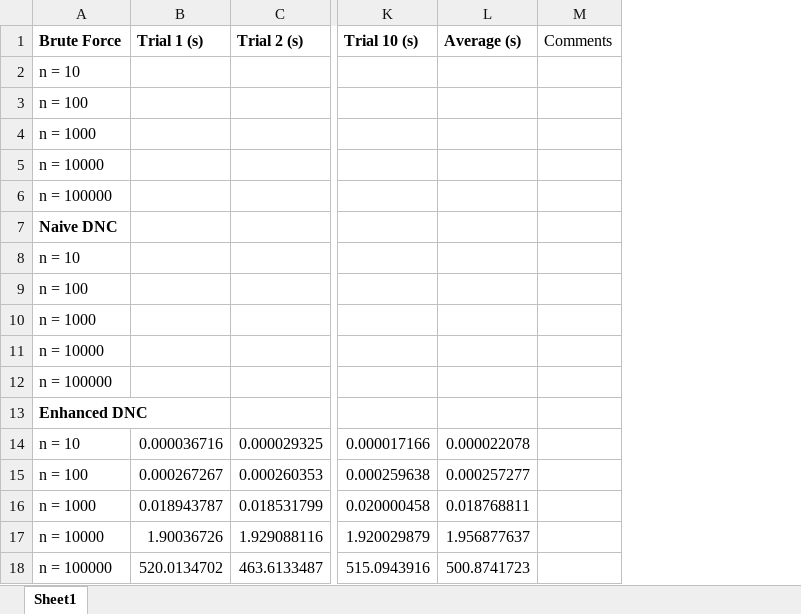
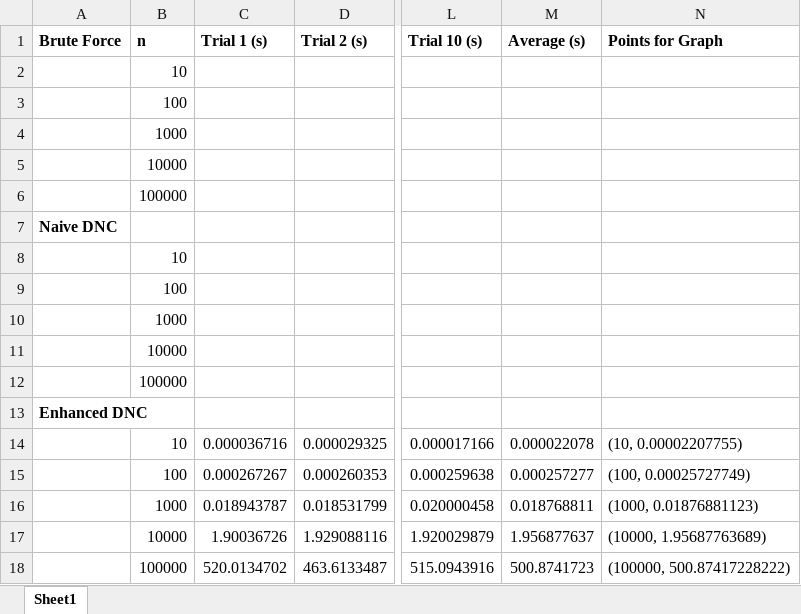
Before and after one commit to troydiaz/CS325-IA1, an Excel workbook: Empirical Runtime Data.xlsx, sheet Sheet1, drawn as a sheet; only a part is shown, gaps mark what is left out; values as stored, in another font and other column widths than the file's, no borders; removed rows and columns are numbered as before the commit, all else as after; the diff names each change by its address in the sheet, - before the commit and + after, or states it on an @@ line.

```diff
--- a/Empirical Runtime Data.xlsx (sheet Sheet1)
+++ b/Empirical Runtime Data.xlsx (sheet Sheet1)
+column B (n), rows 2-18: 10 | 100 | 1000 | 10000 | 100000 |  | 10 | 100 | 1000 | 10000 | 100000 |  | 10 | 100 | 1000 | 10000 | 100000
-column M (Comments), empty
+column N (Points for Graph), rows 14-18: (10, 0.00002207755) | (100, 0.00025727749) | (1000, 0.01876881123) | (10000, 1.95687763689) | (100000, 500.87417228222)
-A2 (Brute Force): n = 10
+A2 (Brute Force): (empty)
-A3 (Brute Force): n = 100
+A3 (Brute Force): (empty)
-A4 (Brute Force): n = 1000
+A4 (Brute Force): (empty)
-A5 (Brute Force): n = 10000
+A5 (Brute Force): (empty)
-A6 (Brute Force): n = 100000
+A6 (Brute Force): (empty)
-A8 (Brute Force): n = 10
+A8 (Brute Force): (empty)
-A9 (Brute Force): n = 100
+A9 (Brute Force): (empty)
-A10 (Brute Force): n = 1000
+A10 (Brute Force): (empty)
-A11 (Brute Force): n = 10000
+A11 (Brute Force): (empty)
-A12 (Brute Force): n = 100000
+A12 (Brute Force): (empty)
-A14 (Brute Force): n = 10
+A14 (Brute Force): (empty)
-A15 (Brute Force): n = 100
+A15 (Brute Force): (empty)
-A16 (Brute Force): n = 1000
+A16 (Brute Force): (empty)
-A17 (Brute Force): n = 10000
+A17 (Brute Force): (empty)
-A18 (Brute Force): n = 100000
+A18 (Brute Force): (empty)
```
Also changed, not shown: formulas that keep their value, 6 other files.
